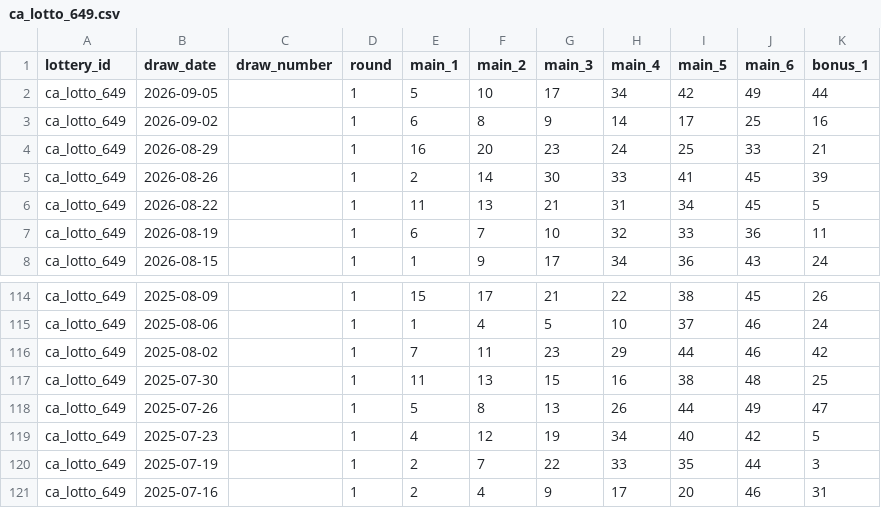
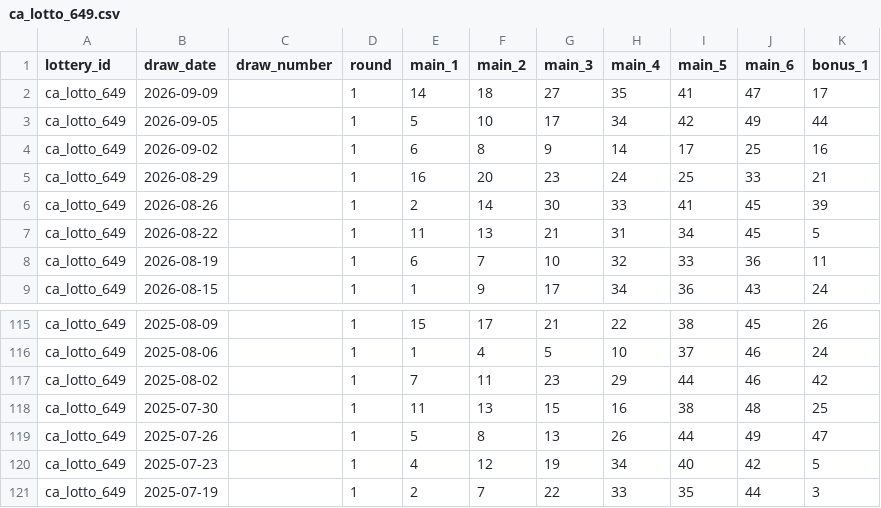
Before and after one commit to tonybjzhao/lottrun_flutter, a CSV file: docs/ca_lotto_649.csv, drawn as a sheet; only a part is shown, gaps mark what is left out; removed rows and columns are numbered as before the commit, all else as after; the diff names each change by its address in the sheet, - before the commit and + after, or states it on an @@ line.

```diff
--- a/docs/ca_lotto_649.csv
+++ b/docs/ca_lotto_649.csv
+row 2: ca_lotto_649 | 2026-09-09 |  | 1 | 14 | 18 | 27 | 35 | 41 | 47 | 17
-row 121: ca_lotto_649 | 2025-07-16 |  | 1 | 2 | 4 | 9 | 17 | 20 | 46 | 31
```
Also changed, not shown: docs/jp_loto6.csv, docs/powerball.csv, 4 other files.
